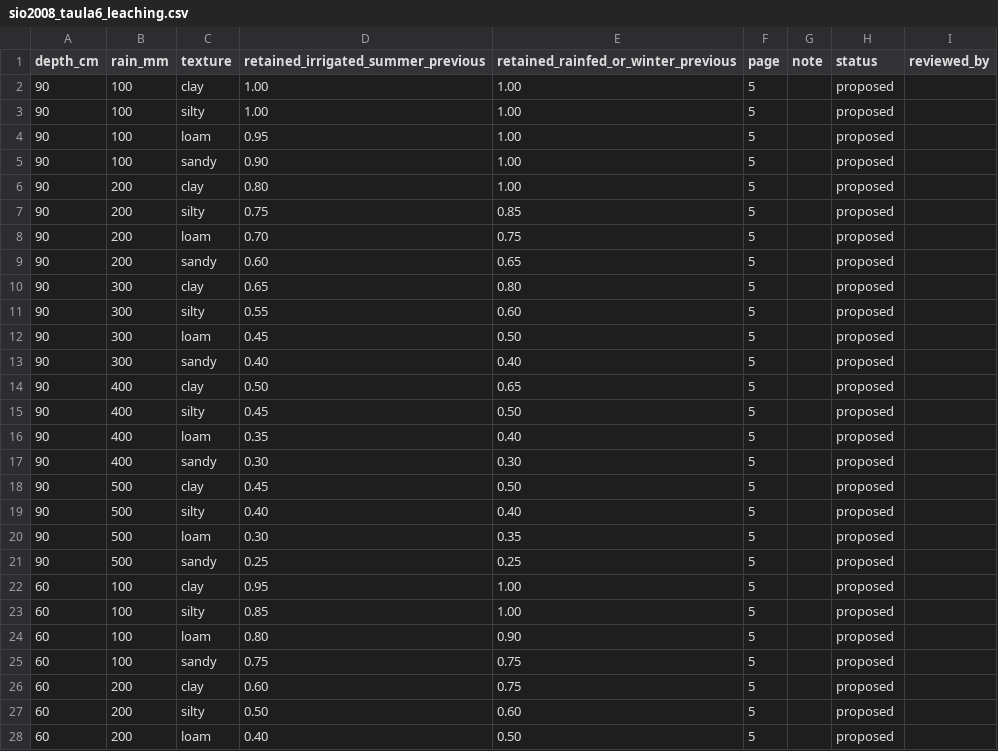
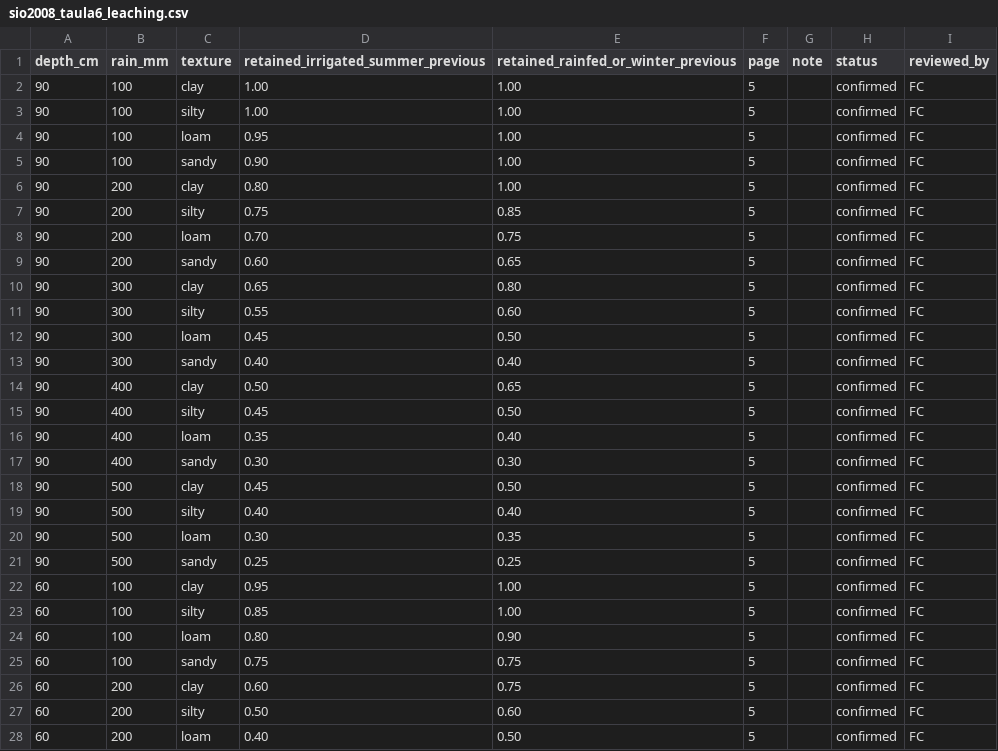
Before and after one commit to ecoinvent/agritoolv.1, a CSV file: data/sio2008_taula6_leaching.csv, drawn as a sheet; only a part is shown; the diff covers the shown part only.

Commit message:
Sign the Taula 6 transcription and the HWSD class mapping; keep SQCB and the balance (L77)
FC signed the 56 rows of sio2008_taula6_leaching.csv and the 24 rows of
hwsd2_sio2008_class_mapping.csv. SQCB stays the written nitrate; the balance is a
check until the soil mineralisation term Mh is added. Open points recorded in L77.

```diff
--- a/data/sio2008_taula6_leaching.csv
+++ b/data/sio2008_taula6_leaching.csv
@@ -1,28 +1,28 @@
 depth_cm,rain_mm,texture,retained_irrigated_summer_previous,retained_rainfed_or_winter_previous,page,note,status,reviewed_by
-90,100,clay,1.00,1.00,5,,proposed,
-90,100,silty,1.00,1.00,5,,proposed,
-90,100,loam,0.95,1.00,5,,proposed,
-90,100,sandy,0.90,1.00,5,,proposed,
-90,200,clay,0.80,1.00,5,,proposed,
-90,200,silty,0.75,0.85,5,,proposed,
-90,200,loam,0.70,0.75,5,,proposed,
-90,200,sandy,0.60,0.65,5,,proposed,
-90,300,clay,0.65,0.80,5,,proposed,
-90,300,silty,0.55,0.60,5,,proposed,
-90,300,loam,0.45,0.50,5,,proposed,
-90,300,sandy,0.40,0.40,5,,proposed,
-90,400,clay,0.50,0.65,5,,proposed,
-90,400,silty,0.45,0.50,5,,proposed,
-90,400,loam,0.35,0.40,5,,proposed,
-90,400,sandy,0.30,0.30,5,,proposed,
-90,500,clay,0.45,0.50,5,,proposed,
-90,500,silty,0.40,0.40,5,,proposed,
-90,500,loam,0.30,0.35,5,,proposed,
-90,500,sandy,0.25,0.25,5,,proposed,
-60,100,clay,0.95,1.00,5,,proposed,
-60,100,silty,0.85,1.00,5,,proposed,
-60,100,loam,0.80,0.90,5,,proposed,
-60,100,sandy,0.75,0.75,5,,proposed,
-60,200,clay,0.60,0.75,5,,proposed,
-60,200,silty,0.50,0.60,5,,proposed,
-60,200,loam,0.40,0.50,5,,proposed,
+90,100,clay,1.00,1.00,5,,confirmed,FC
+90,100,silty,1.00,1.00,5,,confirmed,FC
+90,100,loam,0.95,1.00,5,,confirmed,FC
+90,100,sandy,0.90,1.00,5,,confirmed,FC
+90,200,clay,0.80,1.00,5,,confirmed,FC
+90,200,silty,0.75,0.85,5,,confirmed,FC
+90,200,loam,0.70,0.75,5,,confirmed,FC
+90,200,sandy,0.60,0.65,5,,confirmed,FC
+90,300,clay,0.65,0.80,5,,confirmed,FC
+90,300,silty,0.55,0.60,5,,confirmed,FC
+90,300,loam,0.45,0.50,5,,confirmed,FC
+90,300,sandy,0.40,0.40,5,,confirmed,FC
+90,400,clay,0.50,0.65,5,,confirmed,FC
+90,400,silty,0.45,0.50,5,,confirmed,FC
+90,400,loam,0.35,0.40,5,,confirmed,FC
+90,400,sandy,0.30,0.30,5,,confirmed,FC
+90,500,clay,0.45,0.50,5,,confirmed,FC
+90,500,silty,0.40,0.40,5,,confirmed,FC
+90,500,loam,0.30,0.35,5,,confirmed,FC
+90,500,sandy,0.25,0.25,5,,confirmed,FC
+60,100,clay,0.95,1.00,5,,confirmed,FC
+60,100,silty,0.85,1.00,5,,confirmed,FC
+60,100,loam,0.80,0.90,5,,confirmed,FC
+60,100,sandy,0.75,0.75,5,,confirmed,FC
+60,200,clay,0.60,0.75,5,,confirmed,FC
+60,200,silty,0.50,0.60,5,,confirmed,FC
+60,200,loam,0.40,0.50,5,,confirmed,FC
```
Also changed, not shown: 58 edited cells elsewhere in this file, data/hwsd2_sio2008_class_mapping.csv, 2 other files.
